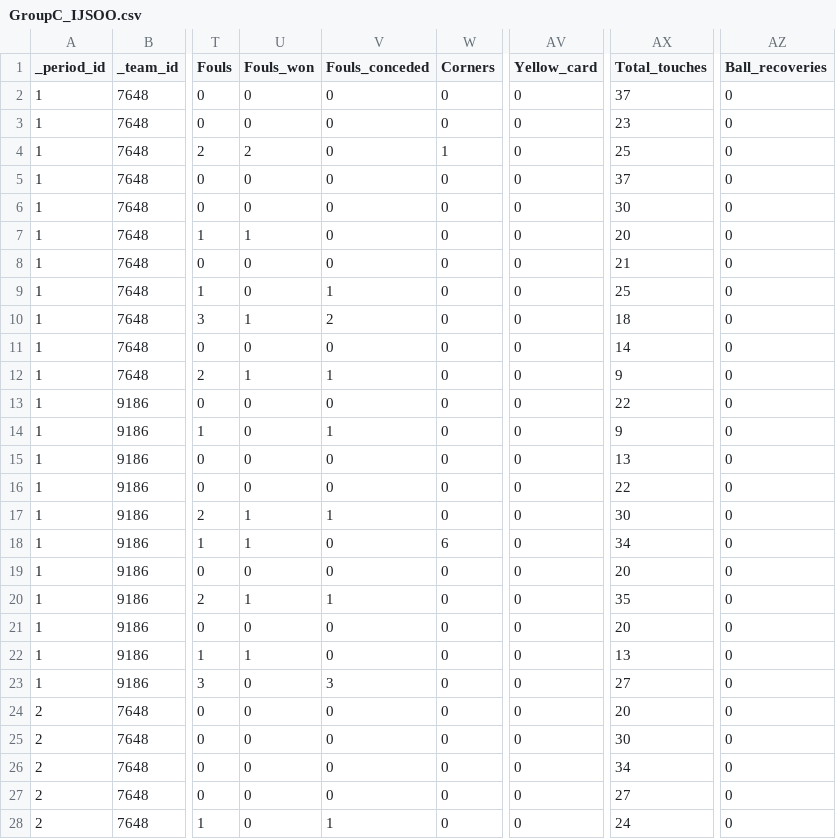
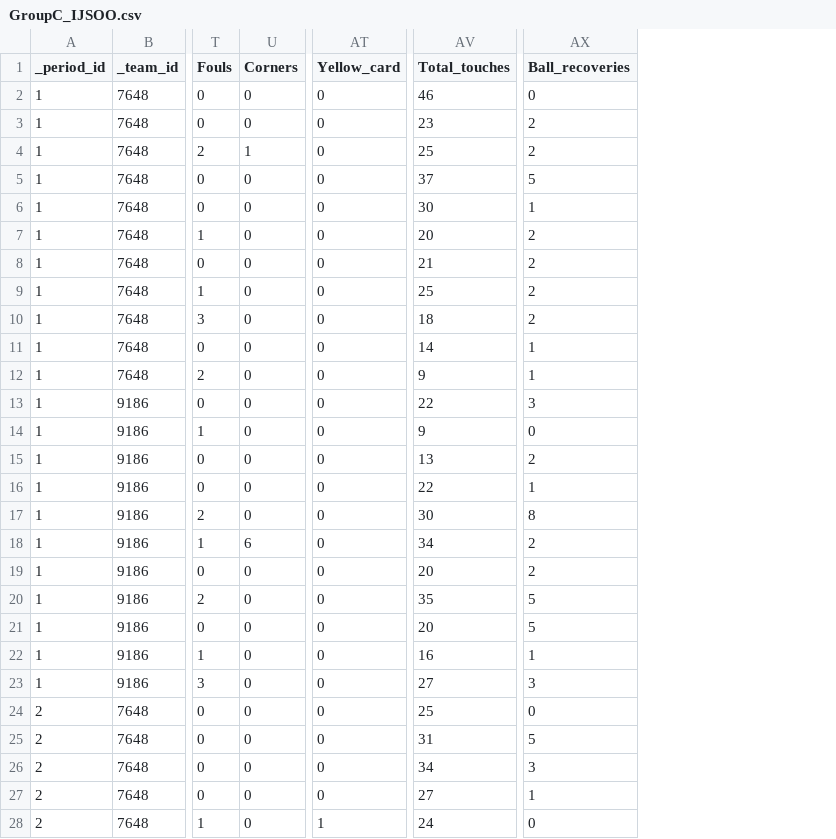
Before and after one commit to marcgarnica13/ml-interpretability-european-football, a CSV file: data/opta_ds/GroupC_IJSOO.csv, drawn as a sheet; only a part is shown, gaps mark what is left out; removed rows and columns are numbered as before the commit, all else as after; the diff covers the shown part only; the diff names each change by its address in the sheet, - before the commit and + after, or states it on an @@ line.

```diff
--- a/data/opta_ds/GroupC_IJSOO.csv
+++ b/data/opta_ds/GroupC_IJSOO.csv
-column U (Fouls_won), rows 2-28: 0 | 0 | 2 | 0 | 0 | 1 | 0 | 0 | 1 | 0 | 1 | 0 | 0 | 0 | 0 | 1 | 1 | 0 | 1 | 0 | 1 | 0 | 0 | 0 | 0 | 0 | 0
-column V (Fouls_conceded), rows 2-28: 0 | 0 | 0 | 0 | 0 | 0 | 0 | 1 | 2 | 0 | 1 | 0 | 1 | 0 | 0 | 1 | 0 | 0 | 1 | 0 | 0 | 3 | 0 | 0 | 0 | 0 | 1
-AV2 (Total_touches): 37
+AV2 (Total_touches): 46
-AX3:AX4 (Ball_recoveries): 0
+AX3:AX4 (Ball_recoveries): 2
-AX5 (Ball_recoveries): 0
+AX5 (Ball_recoveries): 5
-AX6 (Ball_recoveries): 0
+AX6 (Ball_recoveries): 1
-AX7:AX10 (Ball_recoveries): 0
+AX7:AX10 (Ball_recoveries): 2
-AX11:AX12 (Ball_recoveries): 0
+AX11:AX12 (Ball_recoveries): 1
-AX13 (Ball_recoveries): 0
+AX13 (Ball_recoveries): 3
-AX15 (Ball_recoveries): 0
+AX15 (Ball_recoveries): 2
-AX16 (Ball_recoveries): 0
+AX16 (Ball_recoveries): 1
-AX17 (Ball_recoveries): 0
+AX17 (Ball_recoveries): 8
-AX18:AX19 (Ball_recoveries): 0
+AX18:AX19 (Ball_recoveries): 2
-AX20:AX21 (Ball_recoveries): 0
+AX20:AX21 (Ball_recoveries): 5
-AV22 (Total_touches): 13
+AV22 (Total_touches): 16
-AX22 (Ball_recoveries): 0
+AX22 (Ball_recoveries): 1
-AX23 (Ball_recoveries): 0
+AX23 (Ball_recoveries): 3
-AV24 (Total_touches): 20
+AV24 (Total_touches): 25
-AV25 (Total_touches): 30
+AV25 (Total_touches): 31
-AX25 (Ball_recoveries): 0
+AX25 (Ball_recoveries): 5
-AX26 (Ball_recoveries): 0
+AX26 (Ball_recoveries): 3
-AX27 (Ball_recoveries): 0
+AX27 (Ball_recoveries): 1
-AT28 (Yellow_card): 0
+AT28 (Yellow_card): 1
```
Also changed, not shown: 13 edited cells elsewhere in this file, classification/catboost_info/learn_error.tsv, classification/catboost_info/time_left.tsv, 56 other files.
